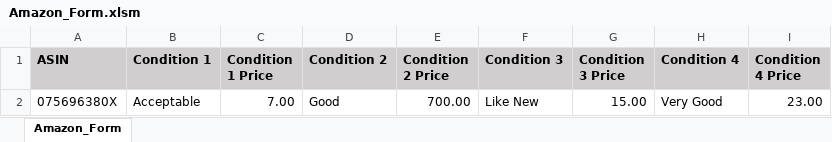
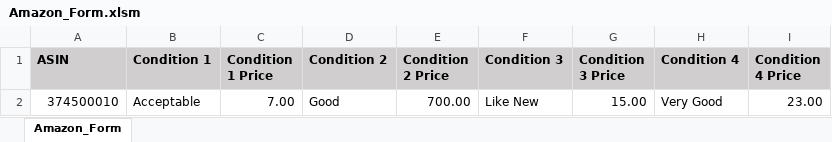
Before and after one commit to leeweisberger/AmazonSearcher, an Excel workbook: Amazon_Form.xlsm, sheet Amazon_Form, drawn as a sheet; values as stored, in another font and other column widths than the file's, no borders; the diff names each change by its address in the sheet, - before the commit and + after, or states it on an @@ line.

Commit message:
excel sheet updated

```diff
--- a/Amazon_Form.xlsm (sheet Amazon_Form)
+++ b/Amazon_Form.xlsm (sheet Amazon_Form)
-A2 (ASIN): 075696380X
+A2 (ASIN): 374500010
```
Also changed, not shown: 2 other files.
